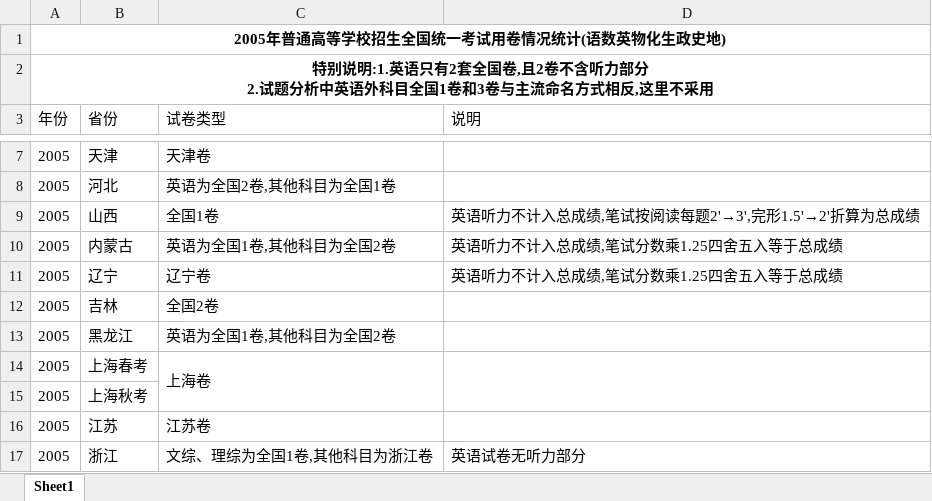
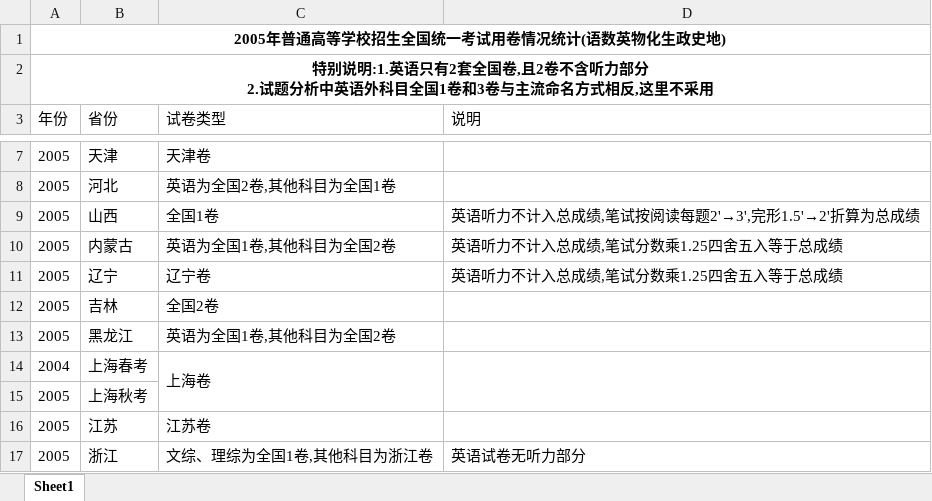
Before and after one commit to deekur/gaokao-system, an Excel workbook: 用卷/2005.xlsx, sheet Sheet1, drawn as a sheet; only a part is shown, gaps mark what is left out; values as stored, in another font and other column widths than the file's, no borders; the diff names each change by its address in the sheet, - before the commit and + after, or states it on an @@ line.

```diff
--- a/用卷/2005.xlsx (sheet Sheet1)
+++ b/用卷/2005.xlsx (sheet Sheet1)
-A14 (年份): 2005
+A14 (年份): 2004
```
Also changed, not shown: 用卷/2006.xlsx, 用卷/2007.xlsx, 8 other files.
